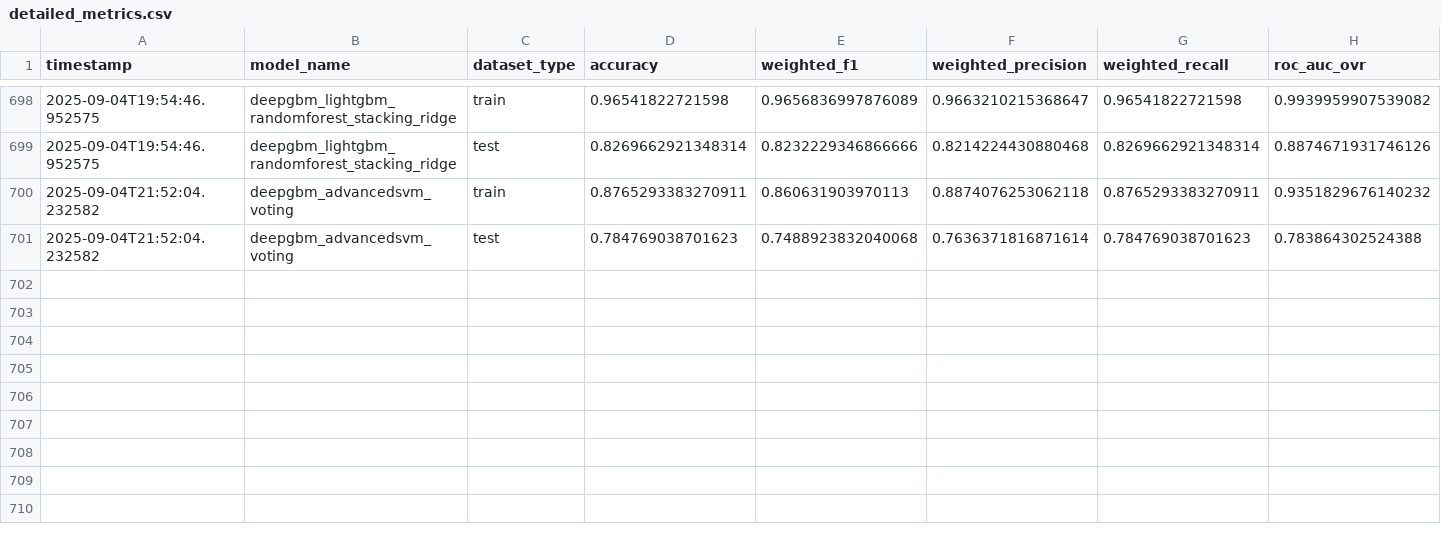
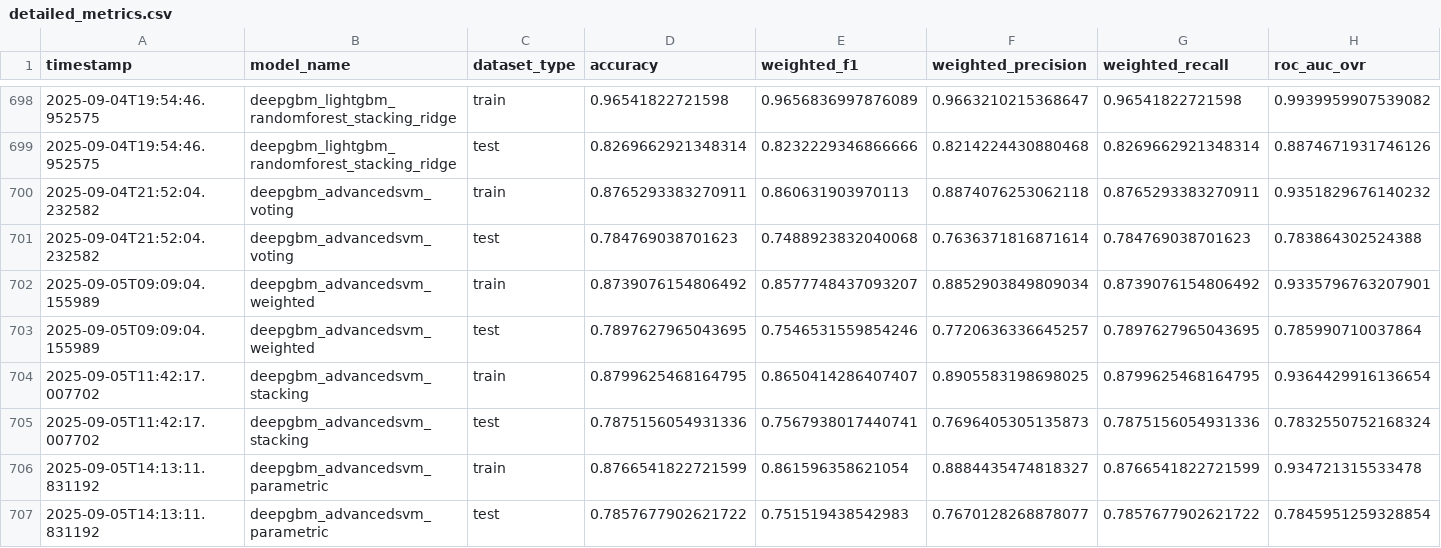
Before and after one commit to Kryst4lDem0ni4s/CableHealthPrediction, a CSV file: resnew/analysis_results/detailed_metrics.csv, drawn as a sheet; only a part is shown, gaps mark what is left out; rows hold the shown columns only; the diff names each change by its address in the sheet, - before the commit and + after, or states it on an @@ line.

Commit message:
deepgbm + svm ensemble baseline updates

```diff
--- a/resnew/analysis_results/detailed_metrics.csv
+++ b/resnew/analysis_results/detailed_metrics.csv
+row 702: 2025-09-05T09:09:04.155989 | deepgbm_advancedsvm_weighted | train | 0.8739076154806492 | 0.8577748437093207 | 0.8852903849809034 | 0.8739076154806492 | 0.9335796763207901
+row 703: 2025-09-05T09:09:04.155989 | deepgbm_advancedsvm_weighted | test | 0.7897627965043695 | 0.7546531559854246 | 0.7720636336645257 | 0.7897627965043695 | 0.785990710037864
+row 704: 2025-09-05T11:42:17.007702 | deepgbm_advancedsvm_stacking | train | 0.8799625468164795 | 0.8650414286407407 | 0.8905583198698025 | 0.8799625468164795 | 0.9364429916136654
+row 705: 2025-09-05T11:42:17.007702 | deepgbm_advancedsvm_stacking | test | 0.7875156054931336 | 0.7567938017440741 | 0.7696405305135873 | 0.7875156054931336 | 0.7832550752168324
+row 706: 2025-09-05T14:13:11.831192 | deepgbm_advancedsvm_parametric | train | 0.8766541822721599 | 0.861596358621054 | 0.8884435474818327 | 0.8766541822721599 | 0.934721315533478
+row 707: 2025-09-05T14:13:11.831192 | deepgbm_advancedsvm_parametric | test | 0.7857677902621722 | 0.751519438542983 | 0.7670128268878077 | 0.7857677902621722 | 0.7845951259328854
```
Also changed, not shown: resnew/analysis_results/master_results.csv, 19 other files.
